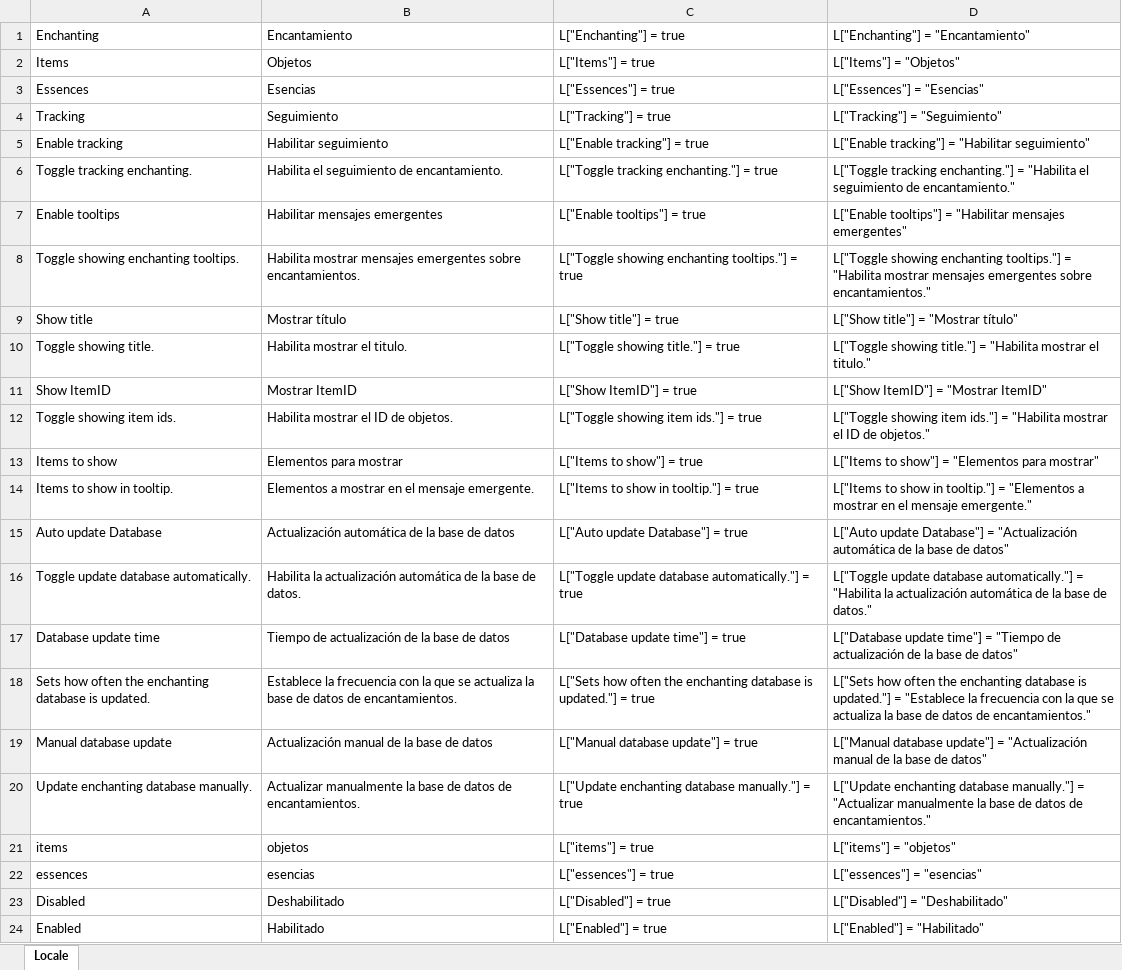
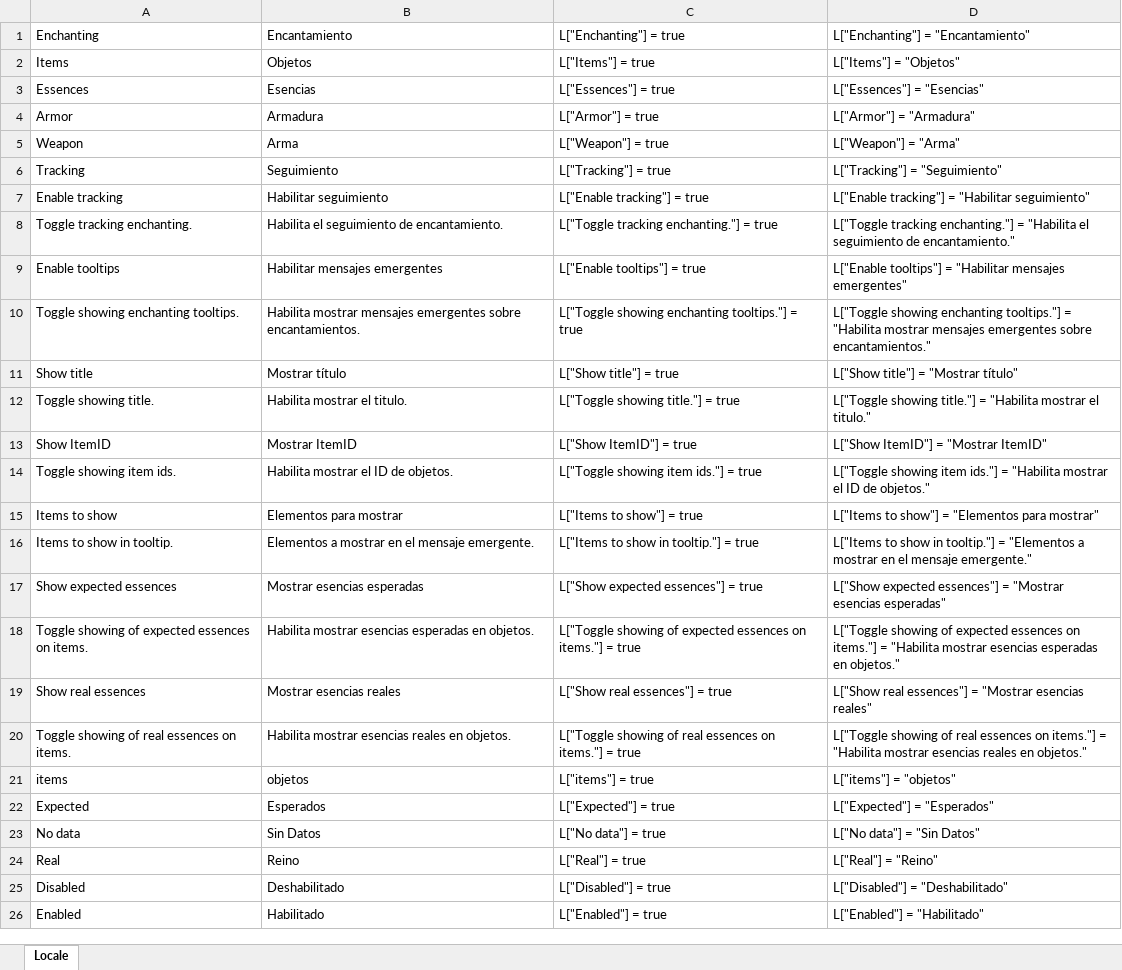
Before and after one commit to osilvay/logbook, an Excel workbook: LogBookEnchanting/Locale/Locale.xlsx, sheet Locale, drawn as a sheet; only a part is shown; values as stored, in another font and other column widths than the file's, no borders; removed rows and columns are numbered as before the commit, all else as after; the diff names each change by its address in the sheet, - before the commit and + after, or states it on an @@ line.

```diff
--- a/LogBookEnchanting/Locale/Locale.xlsx (sheet Locale)
+++ b/LogBookEnchanting/Locale/Locale.xlsx (sheet Locale)
+row 4: Armor | Armadura | L["Armor"] = true | L["Armor"] = "Armadura"
+row 5: Weapon | Arma | L["Weapon"] = true | L["Weapon"] = "Arma"
-row 15: Auto update Database | Actualización automática de la base de datos | L["Auto update Database"] = true | L["Auto update Database"] = "Actualización automática de la base de datos"
-row 16: Toggle update database automatically. | Habilita la actualización automática de la base de datos. | L["Toggle update database automatically."] = true | L["Toggle update database automatically."] = "Habilita la actualización automática de la base de datos."
-row 17: Database update time | Tiempo de actualización de la base de datos | L["Database update time"] = true | L["Database update time"] = "Tiempo de actualización de la base de datos"
-row 18: Sets how often the enchanting database is updated. | Establece la frecuencia con la que se actualiza la base de datos de encantamientos. | L["Sets how often the enchanting database is updated."] = true | L["Sets how often the enchanting database is updated."] = "Establece la frecuencia con la que se actualiza la base de datos de encantamientos."
-row 19: Manual database update | Actualización manual de la base de datos | L["Manual database update"] = true | L["Manual database update"] = "Actualización manual de la base de datos"
-row 20: Update enchanting database manually. | Actualizar manualmente la base de datos de encantamientos. | L["Update enchanting database manually."] = true | L["Update enchanting database manually."] = "Actualizar manualmente la base de datos de encantamientos."
+row 17: Show expected essences | Mostrar esencias esperadas | L["Show expected essences"] = true | L["Show expected essences"] = "Mostrar esencias esperadas"
+row 18: Toggle showing of expected essences on items. | Habilita mostrar esencias esperadas en objetos. | L["Toggle showing of expected essences on items."] = true | L["Toggle showing of expected essences on items."] = "Habilita mostrar esencias esperadas en objetos."
+row 19: Show real essences | Mostrar esencias reales | L["Show real essences"] = true | L["Show real essences"] = "Mostrar esencias reales"
+row 20: Toggle showing of real essences on items. | Habilita mostrar esencias reales en objetos. | L["Toggle showing of real essences on items."] = true | L["Toggle showing of real essences on items."] = "Habilita mostrar esencias reales en objetos."
-row 22: essences | esencias | L["essences"] = true | L["essences"] = "esencias"
+row 22: Expected | Esperados | L["Expected"] = true | L["Expected"] = "Esperados"
+row 23: No data | Sin Datos | L["No data"] = true | L["No data"] = "Sin Datos"
+row 24: Real | Reino | L["Real"] = true | L["Real"] = "Reino"
```
Also changed, not shown: formulas that keep their value, LogBook/Locale/Locale.xlsx, LogBookLoot/Locale/Locale.xlsx, 16 other files.
